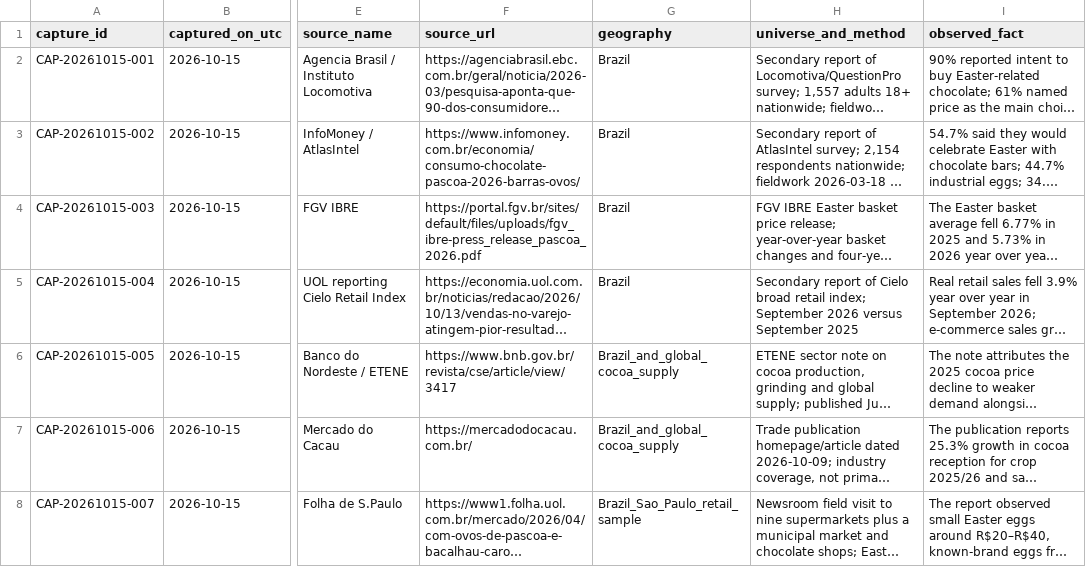
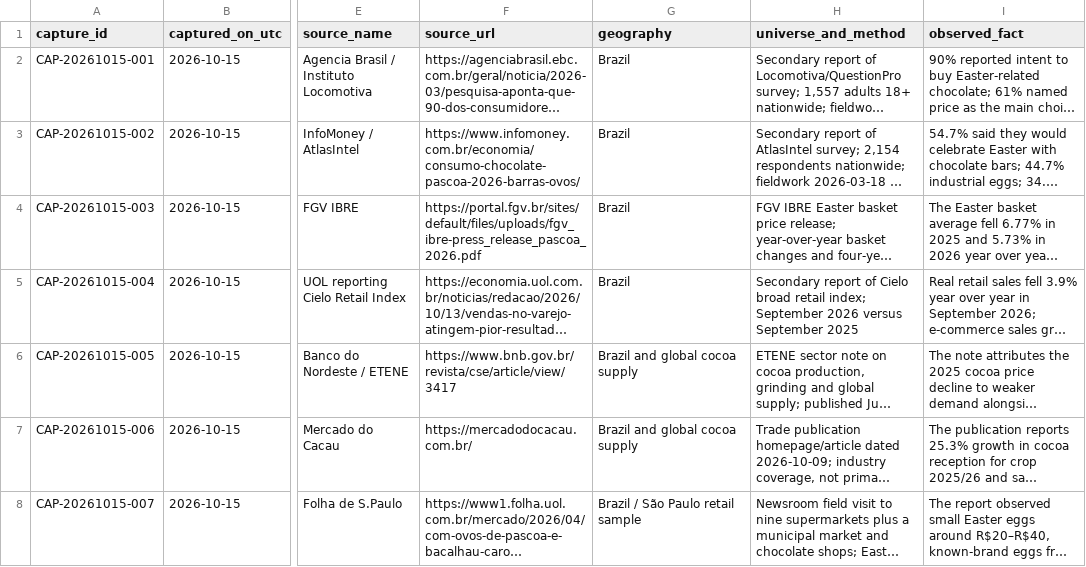
Before and after one commit to PauloRafaeldeMouraPaes/shopplosion-pulse, a CSV file: docs/pilot-chocolate/capture-kit/public-source-capture-2026-10-15.csv, drawn as a sheet; only a part is shown, gaps mark what is left out; long unchanged cells end in …; the diff names each change by its address in the sheet, - before the commit and + after, or states it on an @@ line.

Commit message:
data(pilot): normalize public source capture CSV

```diff
--- a/docs/pilot-chocolate/capture-kit/public-source-capture-2026-10-15.csv
+++ b/docs/pilot-chocolate/capture-kit/public-source-capture-2026-10-15.csv
-G6:G7 (geography): Brazil_and_global_cocoa_supply
+G6:G7 (geography): Brazil and global cocoa supply
-G8 (geography): Brazil_Sao_Paulo_retail_sample
+G8 (geography): Brazil / São Paulo retail sample
```
